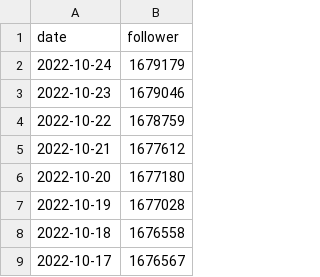
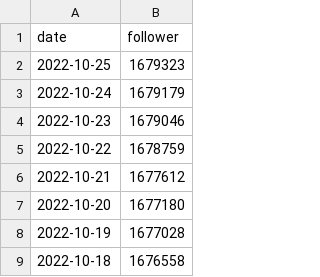
Before and after one commit to zlh020308/Bilibili-fans-actions, a CSV file: data/672328094.csv, drawn as a sheet; only a part is shown; the shorter side is filled out with more unchanged rows.

```diff
--- a/data/672328094.csv
+++ b/data/672328094.csv
@@ -1,2 +1,3 @@
 date,follower
+2022-10-25,1679323
 2022-10-24,1679179
```
Also changed, not shown: data/1265680561.csv, data/1679558358.csv, 17 other files.
